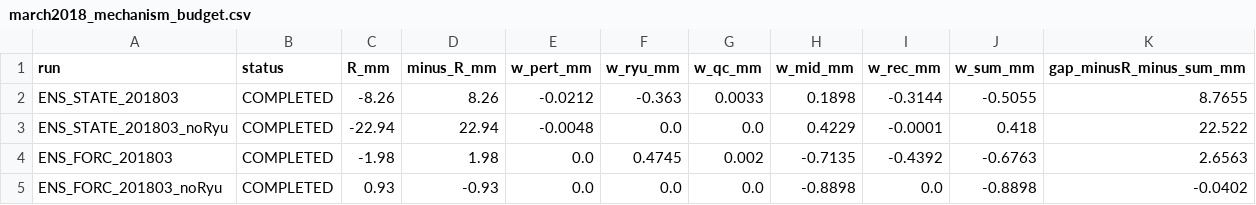
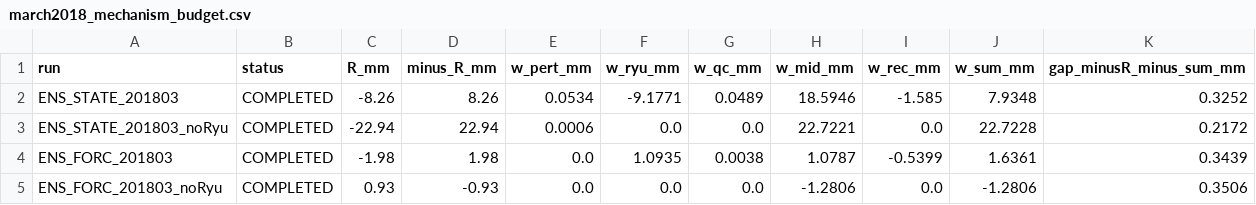
Before and after one commit to Ibaoune/Noah-MP_Morocco, a CSV file: paper1/tables/march2018_mechanism_budget.csv, drawn as a sheet.

```diff
--- a/paper1/tables/march2018_mechanism_budget.csv
+++ b/paper1/tables/march2018_mechanism_budget.csv
@@ -1,5 +1,5 @@
 run,status,R_mm,minus_R_mm,w_pert_mm,w_ryu_mm,w_qc_mm,w_mid_mm,w_rec_mm,w_sum_mm,gap_minusR_minus_sum_mm
-ENS_STATE_201803,COMPLETED,-8.26,8.26,-0.0212,-0.363,0.0033,0.1898,-0.3144,-0.5055,8.7655
-ENS_STATE_201803_noRyu,COMPLETED,-22.94,22.94,-0.0048,0.0,0.0,0.4229,-0.0001,0.418,22.522
-ENS_FORC_201803,COMPLETED,-1.98,1.98,0.0,0.4745,0.002,-0.7135,-0.4392,-0.6763,2.6563
-ENS_FORC_201803_noRyu,COMPLETED,0.93,-0.93,0.0,0.0,0.0,-0.8898,0.0,-0.8898,-0.0402
+ENS_STATE_201803,COMPLETED,-8.26,8.26,0.0534,-9.1771,0.0489,18.5946,-1.585,7.9348,0.3252
+ENS_STATE_201803_noRyu,COMPLETED,-22.94,22.94,0.0006,0.0,0.0,22.7221,0.0,22.7228,0.2172
+ENS_FORC_201803,COMPLETED,-1.98,1.98,0.0,1.0935,0.0038,1.0787,-0.5399,1.6361,0.3439
+ENS_FORC_201803_noRyu,COMPLETED,0.93,-0.93,0.0,0.0,0.0,-1.2806,0.0,-1.2806,0.3506
```
Also changed, not shown: paper1/tables/jobs_status_night.csv, paper1/tables/march2018_mechanism_by_texture.csv, 18 other files.
